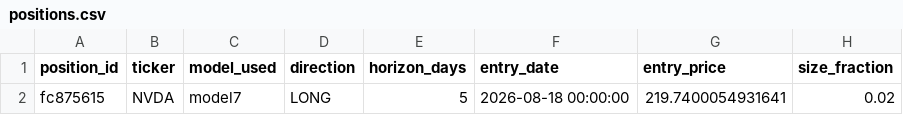
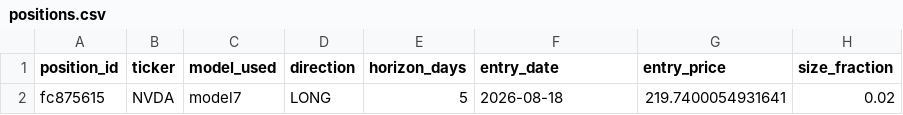
Before and after one commit to dennisegharevba/quant-mas, a CSV file: paper_trading/positions.csv, drawn as a sheet; only a part is shown; the diff names each change by its address in the sheet, - before the commit and + after, or states it on an @@ line.

```diff
--- a/paper_trading/positions.csv
+++ b/paper_trading/positions.csv
-F2 (entry_date): 2026-08-18 00:00:00
+F2 (entry_date): 2026-08-18
```
Also changed, not shown: 3 other files.
